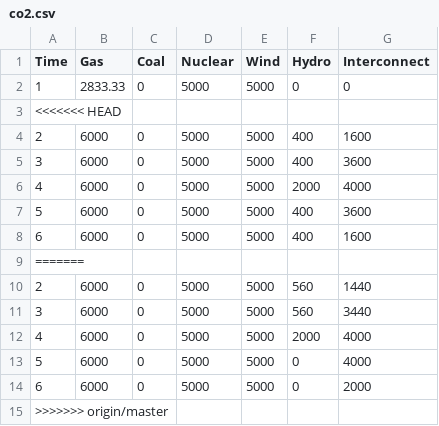
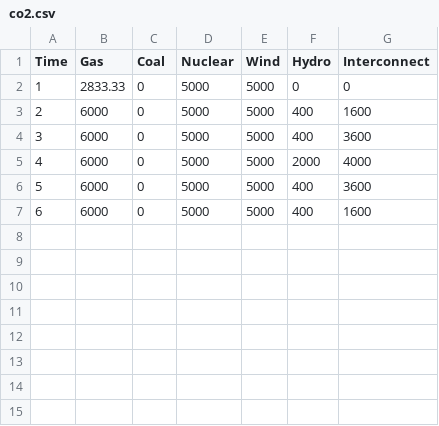
Before and after one commit to markalexander/lpms-casestudy, a CSV file: output/co2.csv, drawn as a sheet.

```diff
--- a/output/co2.csv
+++ b/output/co2.csv
@@ -2,3 +2,2 @@ Time,Gas,Coal,Nuclear,Wind,Hydro,Interconnect
 1,2833.33,0,5000,5000,0,0
-<<<<<<< HEAD
 2,6000,0,5000,5000,400,1600
@@ -8,8 +7 @@ Time,Gas,Coal,Nuclear,Wind,Hydro,Interconnect
 6,6000,0,5000,5000,400,1600
-=======
-2,6000,0,5000,5000,560,1440
-3,6000,0,5000,5000,560,3440
-4,6000,0,5000,5000,2000,4000
-5,6000,0,5000,5000,0,4000
-6,6000,0,5000,5000,0,2000
->>>>>>> origin/master
```
Also changed, not shown: output/base.csv, output/multipliers.csv, 1 other file.
